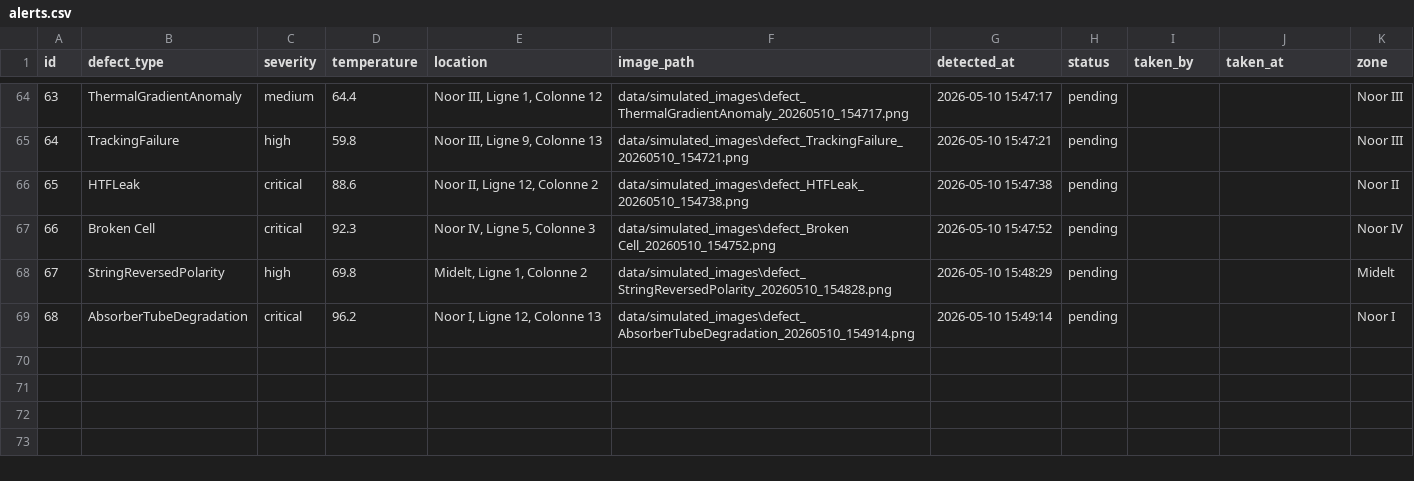
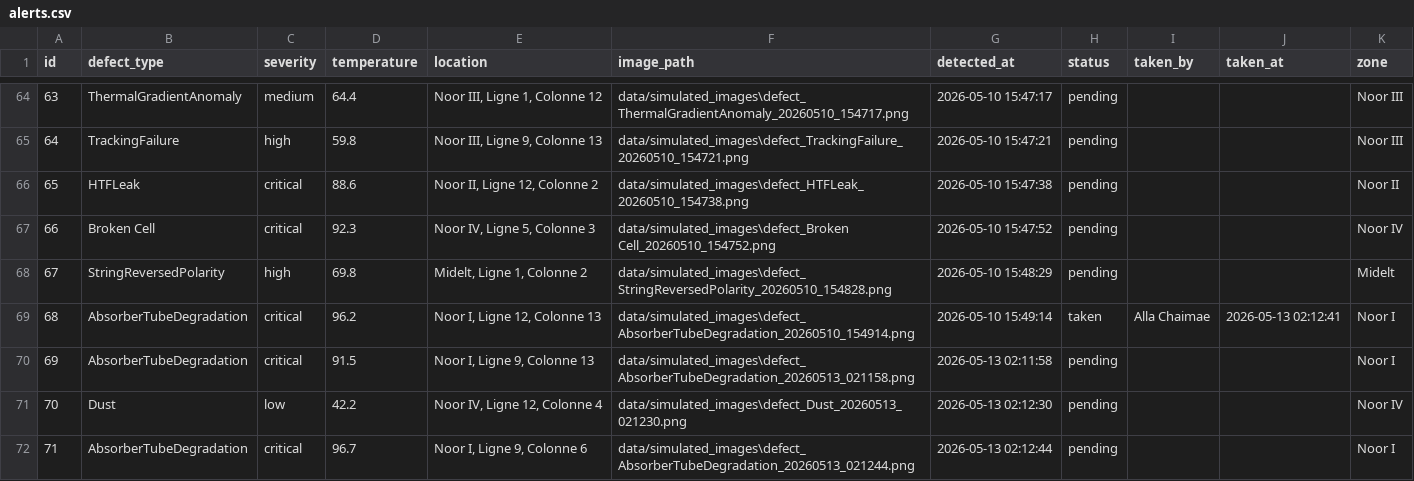
Before and after one commit to belhajfayza0-art/BrightMind, a CSV file: Solar_Thermal_Inspector/data/alerts.csv, drawn as a sheet; only a part is shown, gaps mark what is left out; addresses are those after the commit; the diff covers the shown part only; the diff names each change by its address in the sheet, - before the commit and + after, or states it on an @@ line.

```diff
--- a/Solar_Thermal_Inspector/data/alerts.csv
+++ b/Solar_Thermal_Inspector/data/alerts.csv
+row 69: 68 | AbsorberTubeDegradation | critical | 96.2 | Noor I, Ligne 12, Colonne 13 | data/simulated_images\defect_AbsorberTubeDegradation_20260510_154914.png | 2026-05-10 15:49:14 | taken | Alla Chaimae | 2026-05-13 02:12:41 | Noor I
@@ column A (id) renumbered in row 70 @@
-D70 (temperature): 96.2
+D70 (temperature): 91.5
-E70 (location): Noor I, Ligne 12, Colonne 13
+E70 (location): Noor I, Ligne 9, Colonne 13
-F70 (image_path): data/simulated_images\defect_AbsorberTubeDegradation_20260510_154914.png
+F70 (image_path): data/simulated_images\defect_AbsorberTubeDegradation_20260513_021158.png
-G70 (detected_at): 2026-05-10 15:49:14
+G70 (detected_at): 2026-05-13 02:11:58
+row 71: 70 | Dust | low | 42.2 | Noor IV, Ligne 12, Colonne 4 | data/simulated_images\defect_Dust_20260513_021230.png | 2026-05-13 02:12:30 | pending |  |  | Noor IV
+row 72: 71 | AbsorberTubeDegradation | critical | 96.7 | Noor I, Ligne 9, Colonne 6 | data/simulated_images\defect_AbsorberTubeDegradation_20260513_021244.png | 2026-05-13 02:12:44 | pending |  |  | Noor I
```
Also changed, not shown: 4 added rows and 6 edited cells elsewhere in this file, Solar_Thermal_Inspector/data/missions.csv, Solar_Thermal_Inspector/data/users.csv, 12 other files.
